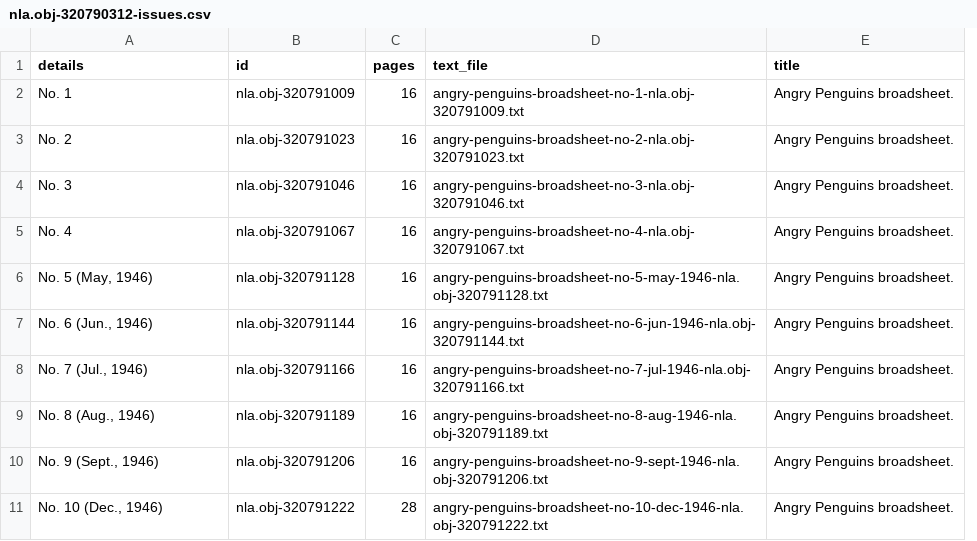
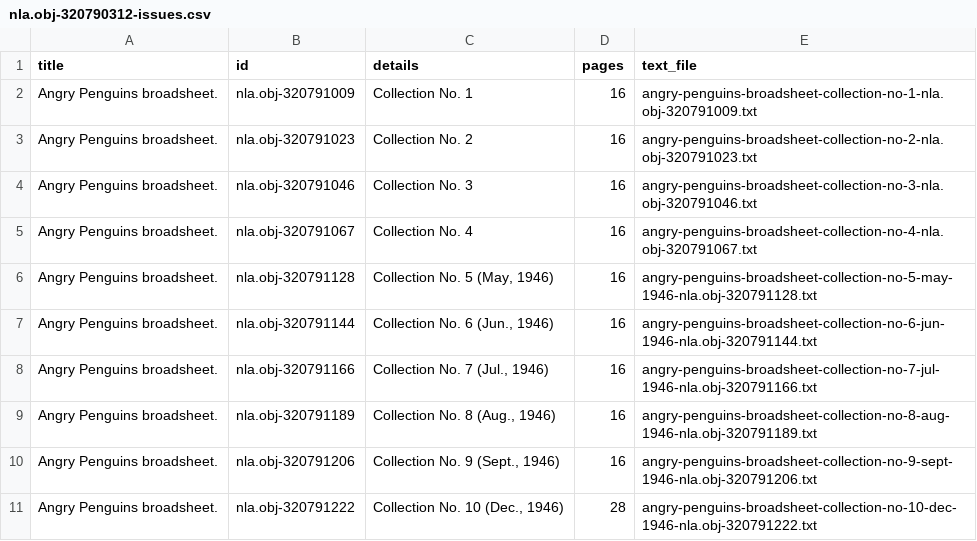
Before and after one commit to GLAM-Workbench/trove-journals, a CSV file: journals/angry-penguins-broadsheet-nla.obj-320790312/nla.obj-320790312-issues.csv, drawn as a sheet; removed rows and columns are numbered as before the commit, all else as after; the diff names each change by its address in the sheet, - before the commit and + after, or states it on an @@ line.

```diff
--- a/journals/angry-penguins-broadsheet-nla.obj-320790312/nla.obj-320790312-issues.csv
+++ b/journals/angry-penguins-broadsheet-nla.obj-320790312/nla.obj-320790312-issues.csv
+column C (details), rows 2-11: Collection No. 1 | Collection No. 2 | Collection No. 3 | Collection No. 4 | Collection No. 5 (May, 1946) | Collection No. 6 (Jun., 1946) | Collection No. 7 (Jul., 1946) | Collection No. 8 (Aug., 1946) | Collection No. 9 (Sept., 1946) | Collection No. 10 (Dec., 1946)
-column E (title), rows 2-11: all Angry Penguins broadsheet.
-A1: details
+A1: title
-A2 (title): No. 1
+A2 (title): Angry Penguins broadsheet.
-E2 (text_file): angry-penguins-broadsheet-no-1-nla.obj-320791009.txt
+E2 (text_file): angry-penguins-broadsheet-collection-no-1-nla.obj-320791009.txt
-A3 (title): No. 2
+A3 (title): Angry Penguins broadsheet.
-E3 (text_file): angry-penguins-broadsheet-no-2-nla.obj-320791023.txt
+E3 (text_file): angry-penguins-broadsheet-collection-no-2-nla.obj-320791023.txt
-A4 (title): No. 3
+A4 (title): Angry Penguins broadsheet.
-E4 (text_file): angry-penguins-broadsheet-no-3-nla.obj-320791046.txt
+E4 (text_file): angry-penguins-broadsheet-collection-no-3-nla.obj-320791046.txt
-A5 (title): No. 4
+A5 (title): Angry Penguins broadsheet.
-E5 (text_file): angry-penguins-broadsheet-no-4-nla.obj-320791067.txt
+E5 (text_file): angry-penguins-broadsheet-collection-no-4-nla.obj-320791067.txt
-A6 (title): No. 5 (May, 1946)
+A6 (title): Angry Penguins broadsheet.
-E6 (text_file): angry-penguins-broadsheet-no-5-may-1946-nla.obj-320791128.txt
+E6 (text_file): angry-penguins-broadsheet-collection-no-5-may-1946-nla.obj-320791128.txt
-A7 (title): No. 6 (Jun., 1946)
+A7 (title): Angry Penguins broadsheet.
-E7 (text_file): angry-penguins-broadsheet-no-6-jun-1946-nla.obj-320791144.txt
+E7 (text_file): angry-penguins-broadsheet-collection-no-6-jun-1946-nla.obj-320791144.txt
-A8 (title): No. 7 (Jul., 1946)
+A8 (title): Angry Penguins broadsheet.
-E8 (text_file): angry-penguins-broadsheet-no-7-jul-1946-nla.obj-320791166.txt
+E8 (text_file): angry-penguins-broadsheet-collection-no-7-jul-1946-nla.obj-320791166.txt
-A9 (title): No. 8 (Aug., 1946)
+A9 (title): Angry Penguins broadsheet.
-E9 (text_file): angry-penguins-broadsheet-no-8-aug-1946-nla.obj-320791189.txt
+E9 (text_file): angry-penguins-broadsheet-collection-no-8-aug-1946-nla.obj-320791189.txt
-A10 (title): No. 9 (Sept., 1946)
+A10 (title): Angry Penguins broadsheet.
-E10 (text_file): angry-penguins-broadsheet-no-9-sept-1946-nla.obj-320791206.txt
+E10 (text_file): angry-penguins-broadsheet-collection-no-9-sept-1946-nla.obj-320791206.txt
-A11 (title): No. 10 (Dec., 1946)
+A11 (title): Angry Penguins broadsheet.
-E11 (text_file): angry-penguins-broadsheet-no-10-dec-1946-nla.obj-320791222.txt
+E11 (text_file): angry-penguins-broadsheet-collection-no-10-dec-1946-nla.obj-320791222.txt
```
Also changed, not shown: 22 other files.
